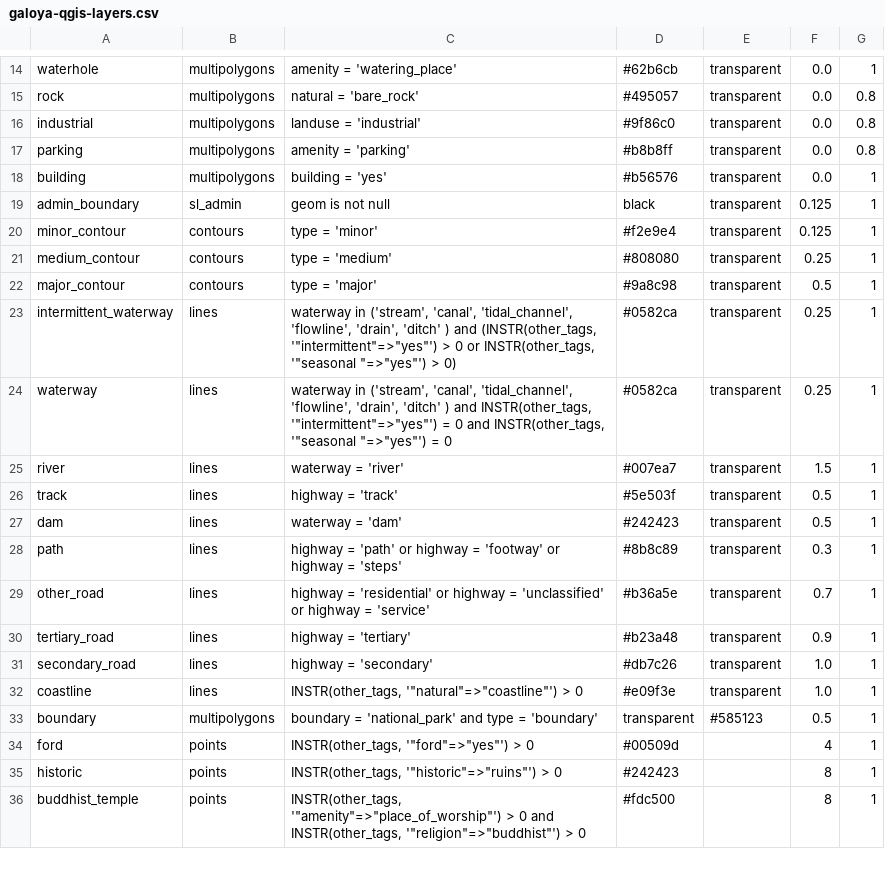
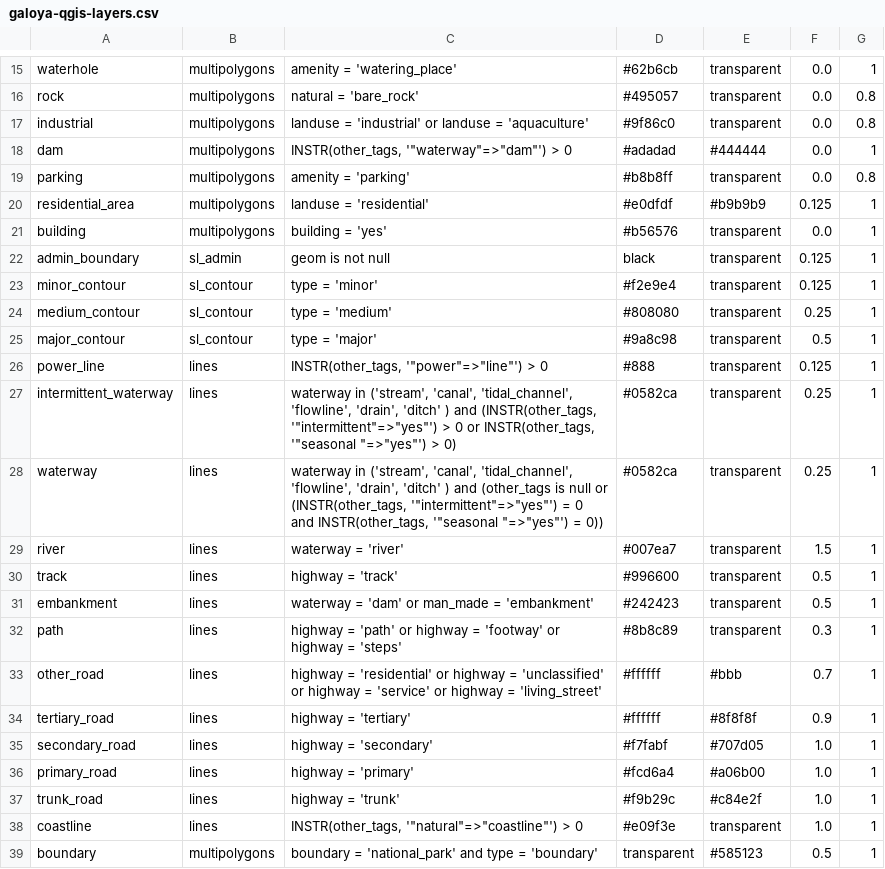
Before and after one commit to supunj/sl-np-mapping, a CSV file: qgis/layer/galoya-qgis-layers.csv, drawn as a sheet; only a part is shown, gaps mark what is left out; the shorter side is filled out with more unchanged rows; the diff covers the shown part only.

Commit message:
Galoya NP needed come refactoring of the code and layer config. Few more changes as well

```diff
--- a/qgis/layer/galoya-qgis-layers.csv
+++ b/qgis/layer/galoya-qgis-layers.csv
@@ -15,18 +16,23 @@ waterhole|multipolygons|amenity = 'watering_place'|#62b6cb|transparent|0.0|1
 rock|multipolygons|natural = 'bare_rock'|#495057|transparent|0.0|0.8
-industrial|multipolygons|landuse = 'industrial'|#9f86c0|transparent|0.0|0.8
+industrial|multipolygons|landuse = 'industrial' or landuse = 'aquaculture'|#9f86c0|transparent|0.0|0.8
+dam|multipolygons|"INSTR(other_tags, '""waterway""=>""dam""') > 0"|#adadad|#444444|0.0|1
 parking|multipolygons|amenity = 'parking'|#b8b8ff|transparent|0.0|0.8
+residential_area|multipolygons|landuse = 'residential'|#e0dfdf|#b9b9b9|0.125|1
 building|multipolygons|building = 'yes'|#b56576|transparent|0.0|1
 admin_boundary|sl_admin|geom is not null|black|transparent|0.125|1
-minor_contour|contours|type = 'minor'|#f2e9e4|transparent|0.125|1
-medium_contour|contours|type = 'medium'|#808080|transparent|0.25|1
-major_contour|contours|type = 'major'|#9a8c98|transparent|0.5|1
+minor_contour|sl_contour|type = 'minor'|#f2e9e4|transparent|0.125|1
+medium_contour|sl_contour|type = 'medium'|#808080|transparent|0.25|1
+major_contour|sl_contour|type = 'major'|#9a8c98|transparent|0.5|1
+power_line|lines|"INSTR(other_tags, '""power""=>""line""') > 0"|#888|transparent|0.125|1
 intermittent_waterway|lines|"waterway in ('stream', 'canal', 'tidal_channel', 'flowline', 'drain', 'ditch' ) and (INSTR(other_tags, '""intermittent""=>""yes""') > 0 or INSTR(other_tags, '""seasonal ""=>""yes""') > 0)"|#0582ca|transparent|0.25|1
-waterway|lines|"waterway in ('stream', 'canal', 'tidal_channel', 'flowline', 'drain', 'ditch' ) and INSTR(other_tags, '""intermittent""=>""yes""') = 0 and INSTR(other_tags, '""seasonal ""=>""yes""') = 0"|#0582ca|transparent|0.25|1
+waterway|lines|"waterway in ('stream', 'canal', 'tidal_channel', 'flowline', 'drain', 'ditch' ) and (other_tags is null or (INSTR(other_tags, '""intermittent""=>""yes""') = 0 and INSTR(other_tags, '""seasonal ""=>""yes""') = 0))"|#0582ca|transparent|0.25|1
 river|lines|waterway = 'river'|#007ea7|transparent|1.5|1
-track|lines|highway = 'track'|#5e503f|transparent|0.5|1
-dam|lines|waterway = 'dam'|#242423|transparent|0.5|1
+track|lines|highway = 'track'|#996600|transparent|0.5|1
+embankment|lines|waterway = 'dam' or man_made = 'embankment'|#242423|transparent|0.5|1
 path|lines|highway = 'path' or highway = 'footway' or highway = 'steps'|#8b8c89|transparent|0.3|1
-other_road|lines|highway = 'residential' or highway = 'unclassified' or highway = 'service'|#b36a5e|transparent|0.7|1
-tertiary_road|lines|highway = 'tertiary'|#b23a48|transparent|0.9|1
-secondary_road|lines|highway = 'secondary'|#db7c26|transparent|1.0|1
+other_road|lines|highway = 'residential' or highway = 'unclassified' or highway = 'service' or highway = 'living_street'|#ffffff|#bbb|0.7|1
+tertiary_road|lines|highway = 'tertiary'|#ffffff|#8f8f8f|0.9|1
+secondary_road|lines|highway = 'secondary'|#f7fabf|#707d05|1.0|1
+primary_road|lines|highway = 'primary'|#fcd6a4|#a06b00|1.0|1
+trunk_road|lines|highway = 'trunk'|#f9b29c|#c84e2f|1.0|1
 coastline|lines|"INSTR(other_tags, '""natural""=>""coastline""') > 0"|#e09f3e|transparent|1.0|1
```
Also changed, not shown: 1 added row and 4 edited cells elsewhere in this file, qgis/layer/yb1-qgis-layers.csv, 12 other files.
